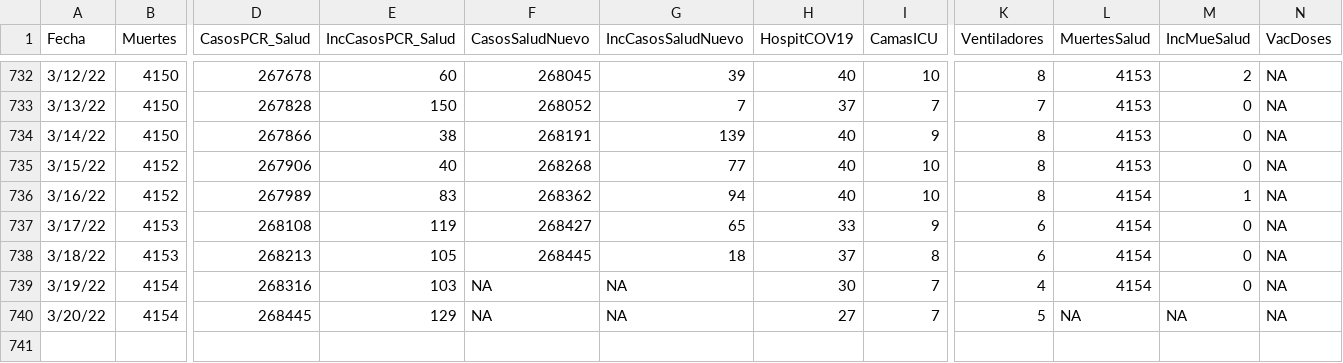
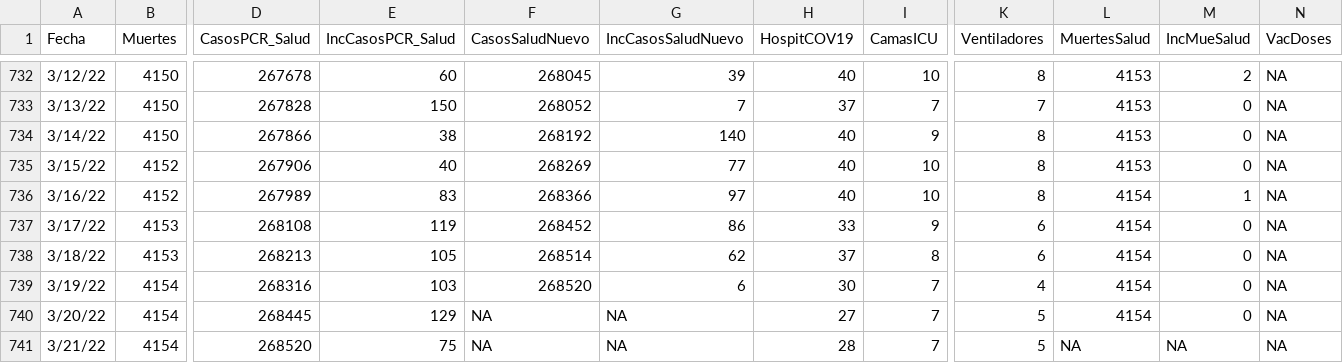
Before and after one commit to rafalab/covidpr, a CSV file: dashboard/data/DatosMortalidad.csv, drawn as a sheet; only a part is shown, gaps mark what is left out; rows hold the shown columns only; the diff names each change by its address in the sheet, - before the commit and + after, or states it on an @@ line.

Commit message:
Actualizando datos de hospitalizaciones

```diff
--- a/dashboard/data/DatosMortalidad.csv
+++ b/dashboard/data/DatosMortalidad.csv
-F734 (CasosSaludNuevo): 268191
+F734 (CasosSaludNuevo): 268192
-G734 (IncCasosSaludNuevo): 139
+G734 (IncCasosSaludNuevo): 140
-F735 (CasosSaludNuevo): 268268
+F735 (CasosSaludNuevo): 268269
-F736 (CasosSaludNuevo): 268362
+F736 (CasosSaludNuevo): 268366
-G736 (IncCasosSaludNuevo): 94
+G736 (IncCasosSaludNuevo): 97
-F737 (CasosSaludNuevo): 268427
+F737 (CasosSaludNuevo): 268452
-G737 (IncCasosSaludNuevo): 65
+G737 (IncCasosSaludNuevo): 86
-F738 (CasosSaludNuevo): 268445
+F738 (CasosSaludNuevo): 268514
-G738 (IncCasosSaludNuevo): 18
+G738 (IncCasosSaludNuevo): 62
-F739 (CasosSaludNuevo): NA
+F739 (CasosSaludNuevo): 268520
-G739 (IncCasosSaludNuevo): NA
+G739 (IncCasosSaludNuevo): 6
-L740 (MuertesSalud): NA
+L740 (MuertesSalud): 4154
-M740 (IncMueSalud): NA
+M740 (IncMueSalud): 0
+row 741: 3/21/22 | 4154 | 268520 | 75 | NA | NA | 28 | 7 | 5 | NA | NA | NA
```
